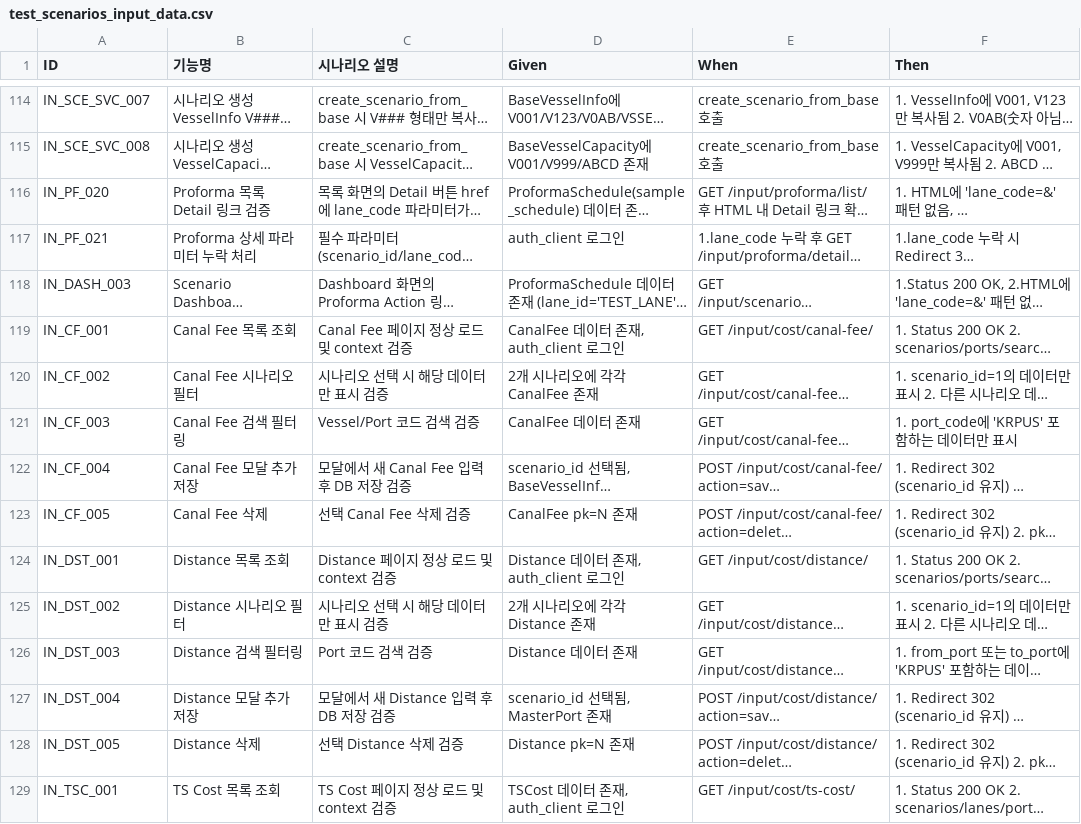
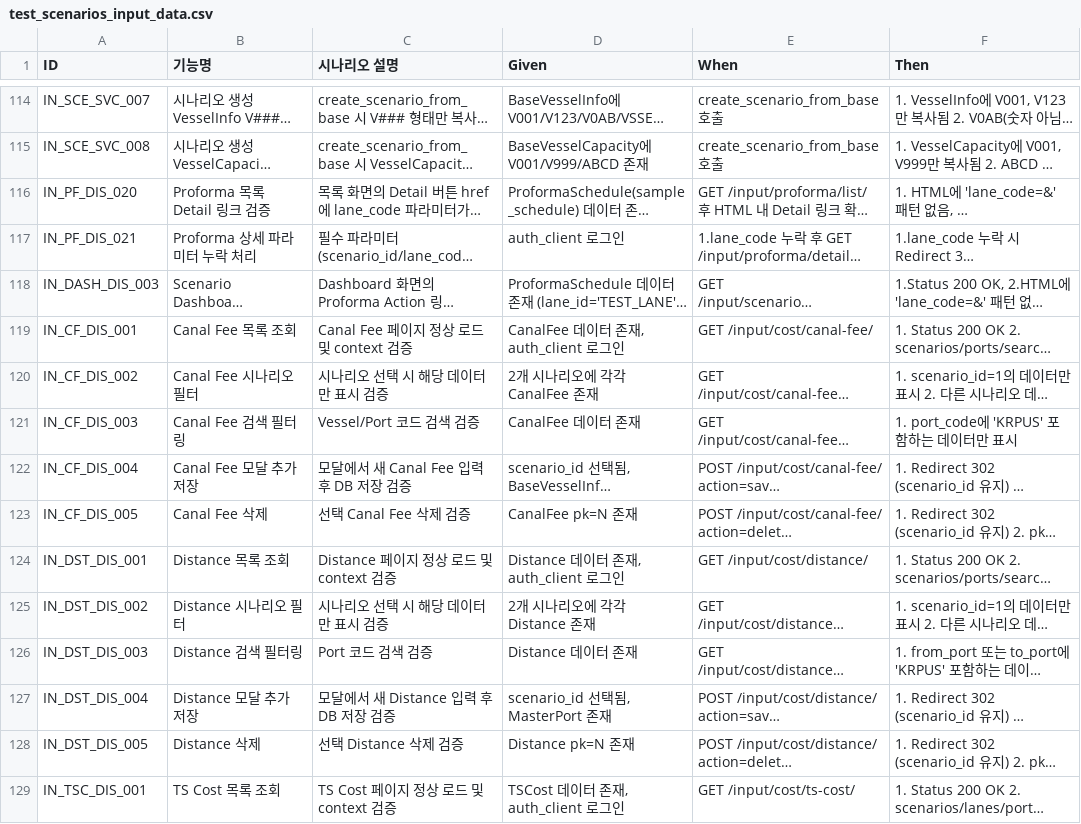
Before and after one commit to cbjsena/cascadingDemo, a CSV file: doc/test_scenarios/test_scenarios_input_data.csv, drawn as a sheet; only a part is shown, gaps mark what is left out; long unchanged cells end in …; the diff covers the shown part only; the diff names each change by its address in the sheet, - before the commit and + after, or states it on an @@ line.

```diff
--- a/doc/test_scenarios/test_scenarios_input_data.csv
+++ b/doc/test_scenarios/test_scenarios_input_data.csv
-A116 (ID): IN_PF_020
+A116 (ID): IN_PF_DIS_020
-A117 (ID): IN_PF_021
+A117 (ID): IN_PF_DIS_021
-A118 (ID): IN_DASH_003
+A118 (ID): IN_DASH_DIS_003
-A119 (ID): IN_CF_001
+A119 (ID): IN_CF_DIS_001
-A120 (ID): IN_CF_002
+A120 (ID): IN_CF_DIS_002
-A121 (ID): IN_CF_003
+A121 (ID): IN_CF_DIS_003
-A122 (ID): IN_CF_004
+A122 (ID): IN_CF_DIS_004
-A123 (ID): IN_CF_005
+A123 (ID): IN_CF_DIS_005
-A124 (ID): IN_DST_001
+A124 (ID): IN_DST_DIS_001
-A125 (ID): IN_DST_002
+A125 (ID): IN_DST_DIS_002
-A126 (ID): IN_DST_003
+A126 (ID): IN_DST_DIS_003
-A127 (ID): IN_DST_004
+A127 (ID): IN_DST_DIS_004
-A128 (ID): IN_DST_005
+A128 (ID): IN_DST_DIS_005
-A129 (ID): IN_TSC_001
+A129 (ID): IN_TSC_DIS_001
```
Also changed, not shown: 126 edited cells elsewhere in this file, doc/test_scenarios/test_scenarios_api.csv, 18 other files.
